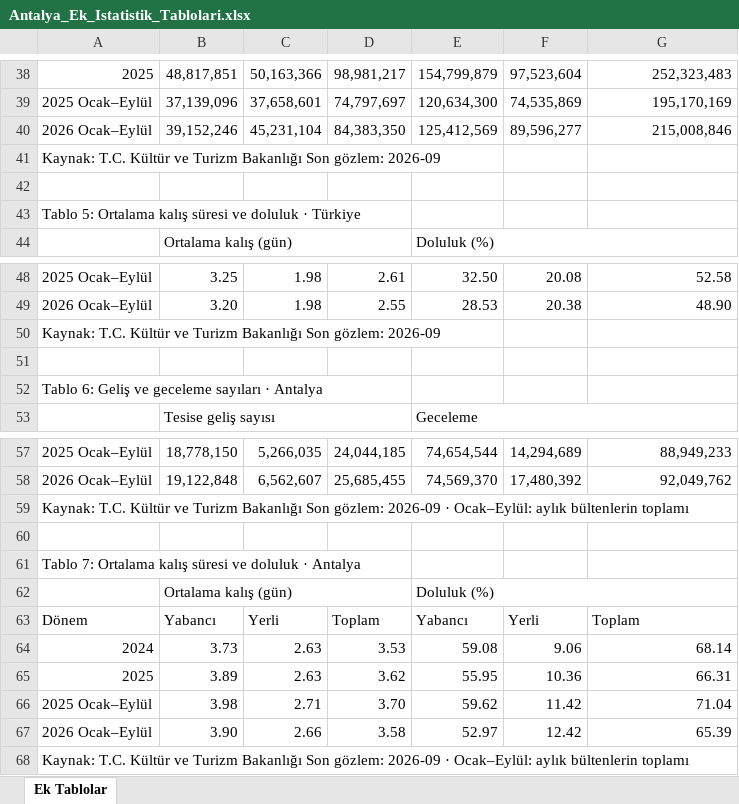
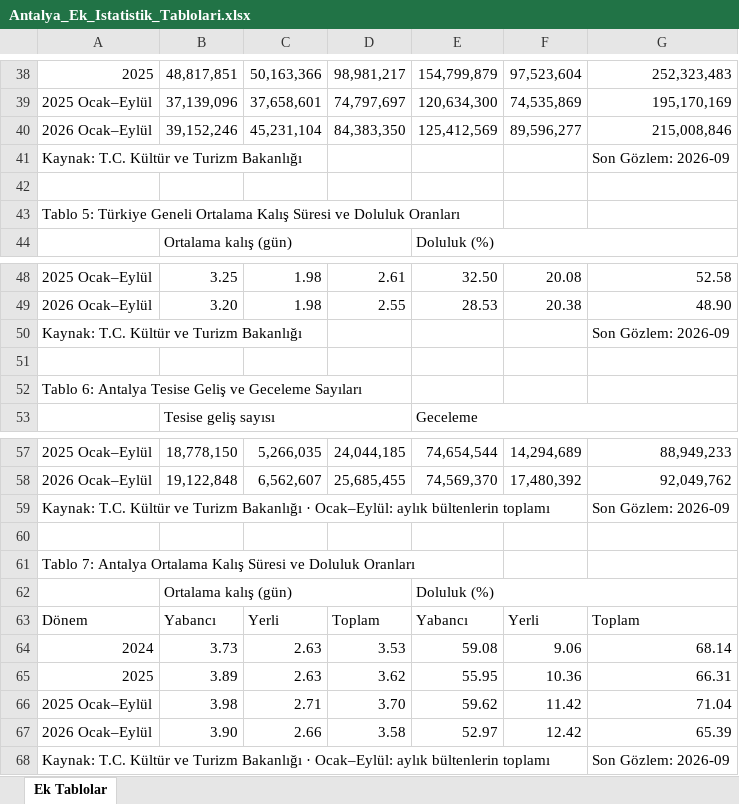
Before and after one commit to cogitoergosum43/Antalya-turizm-istatistikleri, an Excel workbook: Antalya_Ek_Istatistik_Tablolari.xlsx, sheet Ek Tablolar, drawn as a sheet; only a part is shown, gaps mark what is left out; values as stored, in another font and other column widths than the file's, no cell formats; removed rows and columns are numbered as before the commit, all else as after; the diff covers the shown part only; the diff names each change by its address in the sheet, - before the commit and + after, or states it on an @@ line.

```diff
--- a/Antalya_Ek_Istatistik_Tablolari.xlsx (sheet Ek Tablolar)
+++ b/Antalya_Ek_Istatistik_Tablolari.xlsx (sheet Ek Tablolar)
-row 41: Kaynak: T.C. Kültür ve Turizm Bakanlığı Son gözlem: 2026-09
+row 41: Kaynak: T.C. Kültür ve Turizm Bakanlığı |  |  |  |  |  | Son Gözlem: 2026-09
-A43: Tablo 5: Ortalama kalış süresi ve doluluk · Türkiye
+A43: Tablo 5: Türkiye Geneli Ortalama Kalış Süresi ve Doluluk Oranları
-row 50: Kaynak: T.C. Kültür ve Turizm Bakanlığı Son gözlem: 2026-09
+row 50: Kaynak: T.C. Kültür ve Turizm Bakanlığı |  |  |  |  |  | Son Gözlem: 2026-09
-A52: Tablo 6: Geliş ve geceleme sayıları · Antalya
+A52: Tablo 6: Antalya Tesise Geliş ve Geceleme Sayıları
-row 59: Kaynak: T.C. Kültür ve Turizm Bakanlığı Son gözlem: 2026-09 · Ocak–Eylül: aylık bültenlerin toplamı
+row 59: Kaynak: T.C. Kültür ve Turizm Bakanlığı · Ocak–Eylül: aylık bültenlerin toplamı |  |  |  |  |  | Son Gözlem: 2026-09
-A61: Tablo 7: Ortalama kalış süresi ve doluluk · Antalya
+A61: Tablo 7: Antalya Ortalama Kalış Süresi ve Doluluk Oranları
-row 68: Kaynak: T.C. Kültür ve Turizm Bakanlığı Son gözlem: 2026-09 · Ocak–Eylül: aylık bültenlerin toplamı
+row 68: Kaynak: T.C. Kültür ve Turizm Bakanlığı · Ocak–Eylül: aylık bültenlerin toplamı |  |  |  |  |  | Son Gözlem: 2026-09
```
Also changed, not shown: 3 added rows, 3 removed rows and 16 edited cells elsewhere in this sheet, cell formats, 1 other file.
